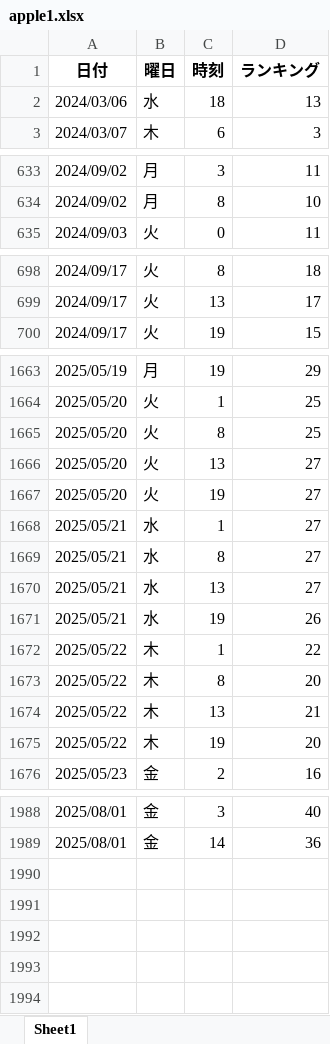
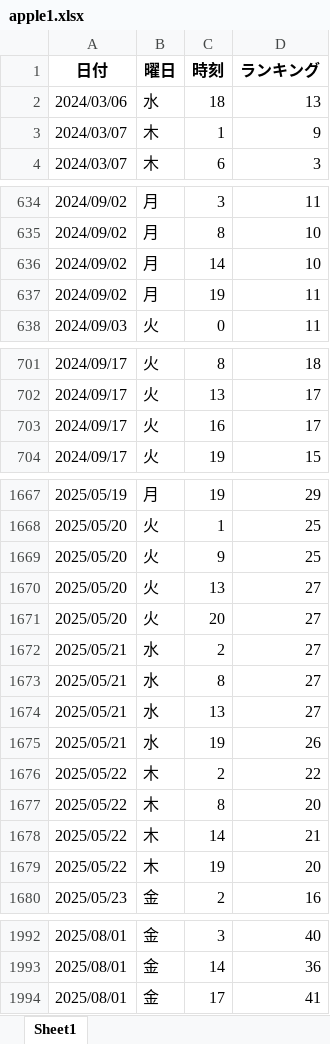
Before and after one commit to o25042124-boop/nibannkeiei-podcast-ranking-viewer, an Excel workbook: excel/apple1.xlsx, sheet Sheet1, drawn as a sheet; only a part is shown, gaps mark what is left out; values as stored, in another font and other column widths than the file's, no borders; addresses are those after the commit; the diff covers the shown part only; the diff names each change by its address in the sheet, - before the commit and + after, or states it on an @@ line.

```diff
--- a/excel/apple1.xlsx (sheet Sheet1)
+++ b/excel/apple1.xlsx (sheet Sheet1)
+row 3: 2024/03/07 | 木 | 1 | 9
+row 636: 2024/09/02 | 月 | 14 | 10
+row 637: 2024/09/02 | 月 | 19 | 11
+row 703: 2024/09/17 | 火 | 16 | 17
-C1669 (時刻): 8
+C1669 (時刻): 9
-C1671 (時刻): 19
+C1671 (時刻): 20
-C1672 (時刻): 1
+C1672 (時刻): 2
-C1676 (時刻): 1
+C1676 (時刻): 2
-C1678 (時刻): 13
+C1678 (時刻): 14
+row 1994: 2025/08/01 | 金 | 17 | 41
```
Also changed, not shown: 13 edited cells elsewhere in this sheet, excel/amazon.xlsx, excel/apple2.xlsx, 8 other files.
